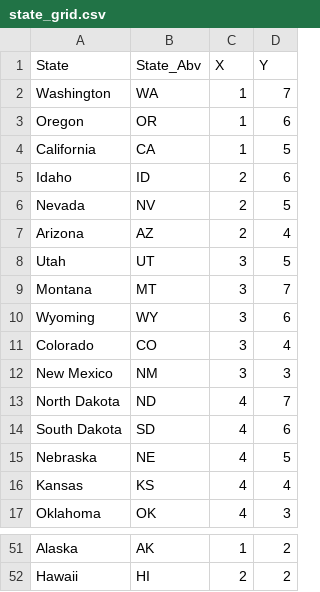
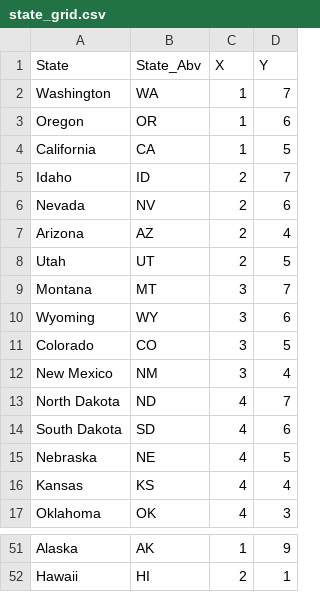
Before and after one commit to vinayplusj/us-election-history-visualization, a CSV file: data/state_grid.csv, drawn as a sheet; only a part is shown, gaps mark what is left out; the diff covers the shown part only; the diff names each change by its address in the sheet, - before the commit and + after, or states it on an @@ line.

```diff
--- a/data/state_grid.csv
+++ b/data/state_grid.csv
-D5 (Y): 6
+D5 (Y): 7
-D6 (Y): 5
+D6 (Y): 6
-C8 (X): 3
+C8 (X): 2
-D11 (Y): 4
+D11 (Y): 5
-D12 (Y): 3
+D12 (Y): 4
-D51 (Y): 2
+D51 (Y): 9
-D52 (Y): 2
+D52 (Y): 1
```
Also changed, not shown: 24 edited cells elsewhere in this file.
